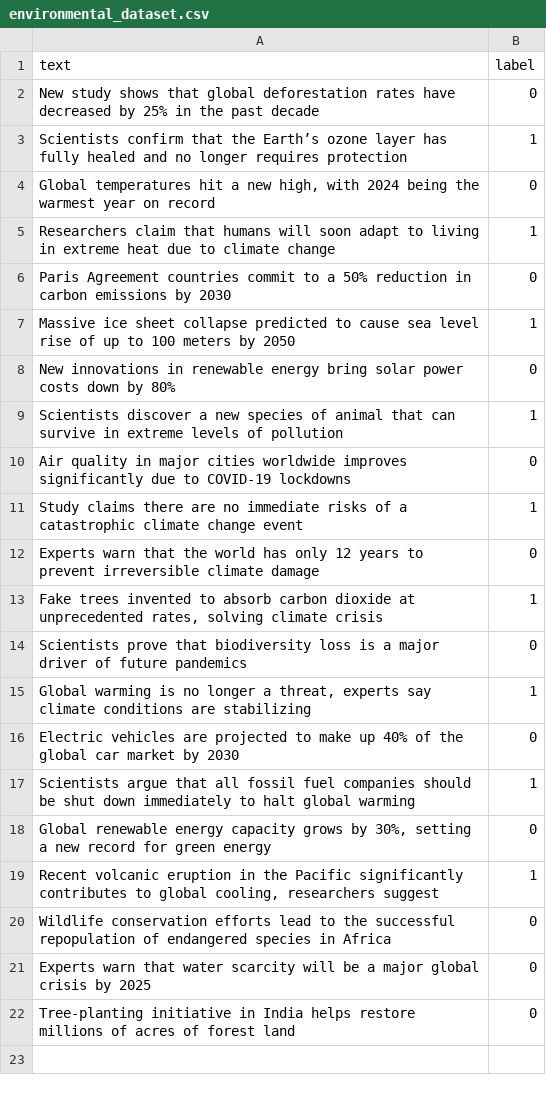
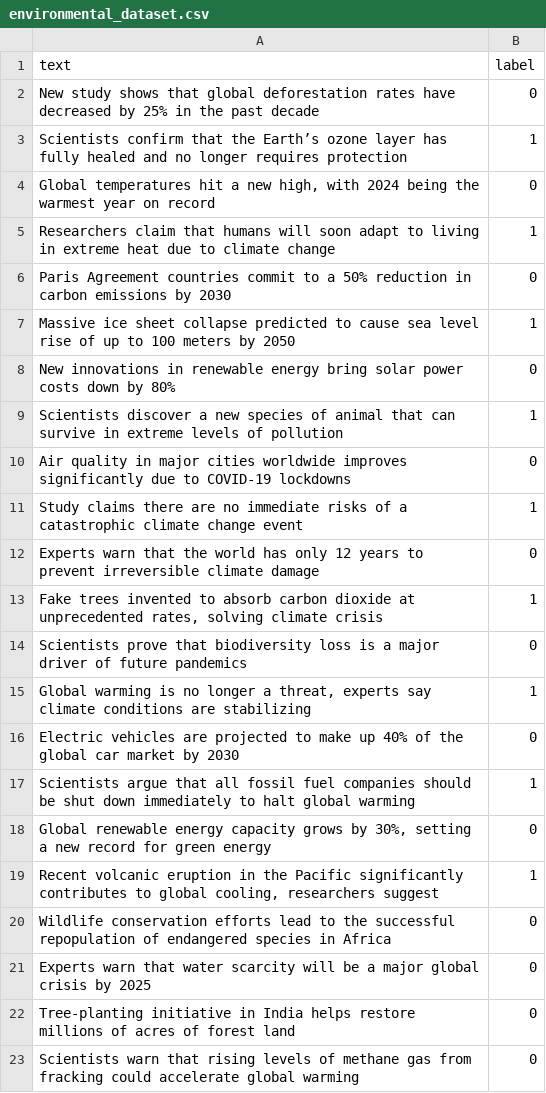
Before and after one commit to fialh/FakeNewsDetector, a CSV file: fake_news_detector/environmental_dataset.csv, drawn as a sheet.

Commit message:
Update environmental_dataset.csv

```diff
--- a/fake_news_detector/environmental_dataset.csv
+++ b/fake_news_detector/environmental_dataset.csv
@@ -22 +22,2 @@ text,label
 "Tree-planting initiative in India helps restore millions of acres of forest land", 0
+"Scientists warn that rising levels of methane gas from fracking could accelerate global warming", 0
```
